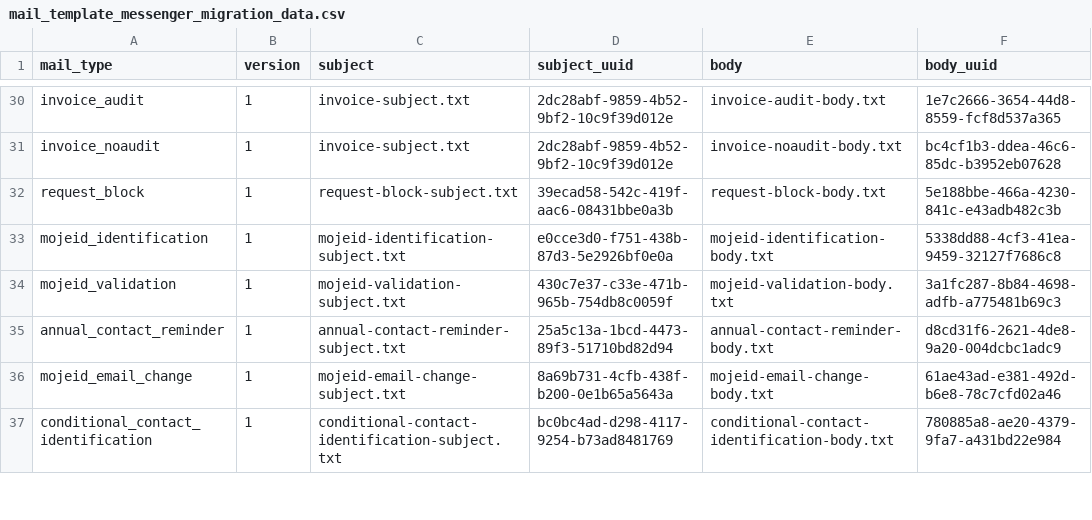
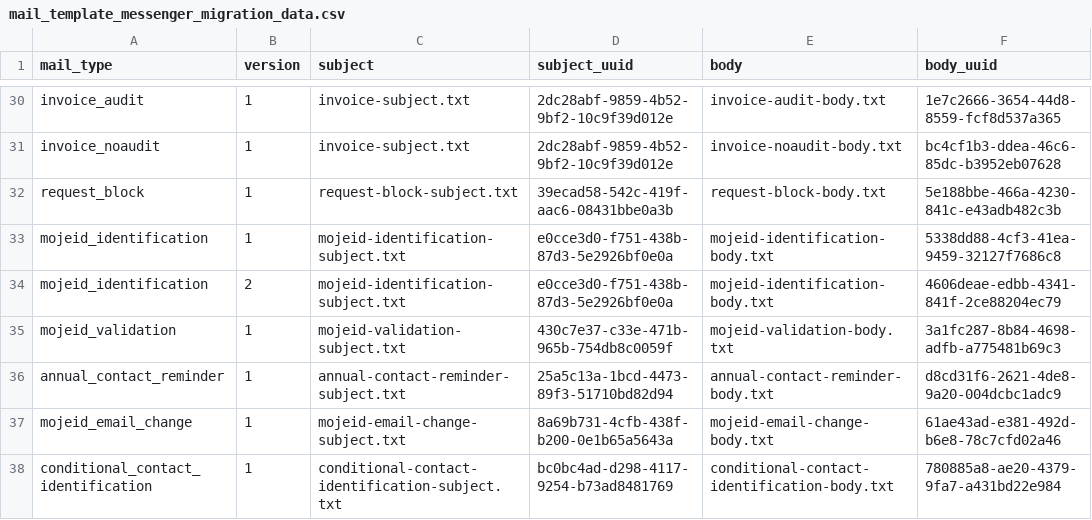
Before and after one commit to CZ-NIC/fred-db, a CSV file: upgrades/messenger_migration/mail_template_messenger_migration_data.csv, drawn as a sheet; only a part is shown, gaps mark what is left out; the diff names each change by its address in the sheet, - before the commit and + after, or states it on an @@ line.

Commit message:
Ticket #30557 - Update template for mojeid_identification mail - messenger migration

```diff
--- a/upgrades/messenger_migration/mail_template_messenger_migration_data.csv
+++ b/upgrades/messenger_migration/mail_template_messenger_migration_data.csv
+row 34: mojeid_identification | 2 | mojeid-identification-subject.txt | e0cce3d0-f751-438b-87d3-5e2926bf0e0a | mojeid-identification-body.txt | 4606deae-edbb-4341-841f-2ce88204ec79
```
